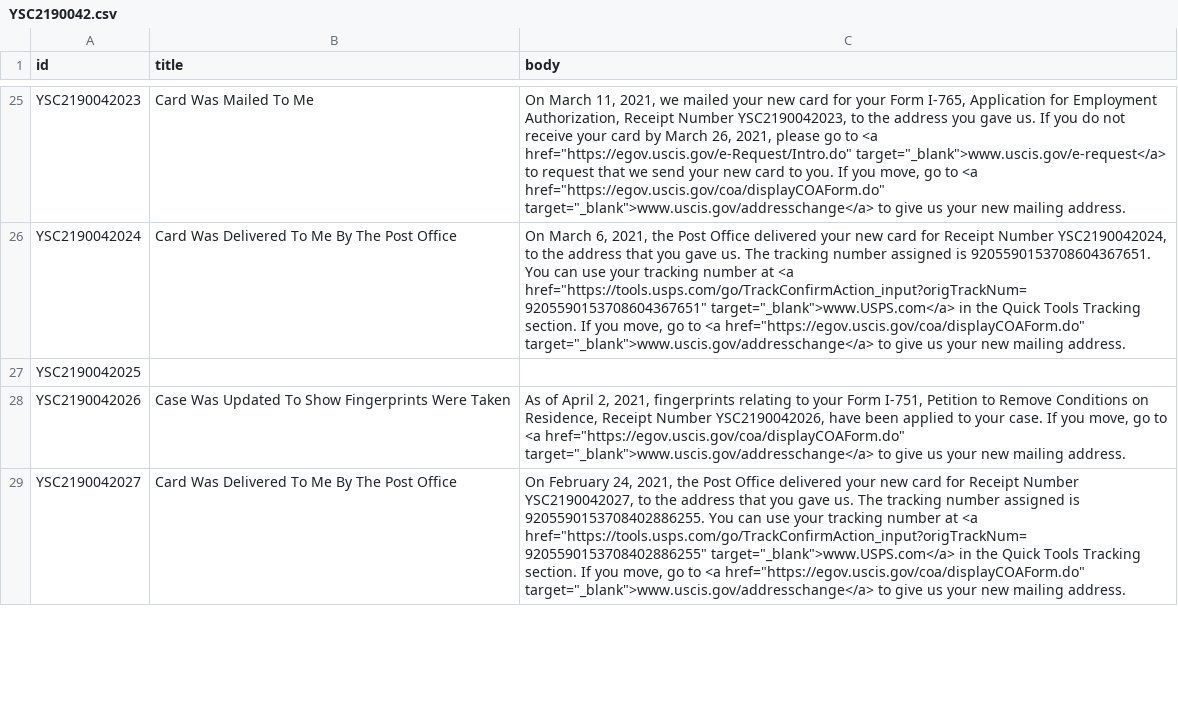
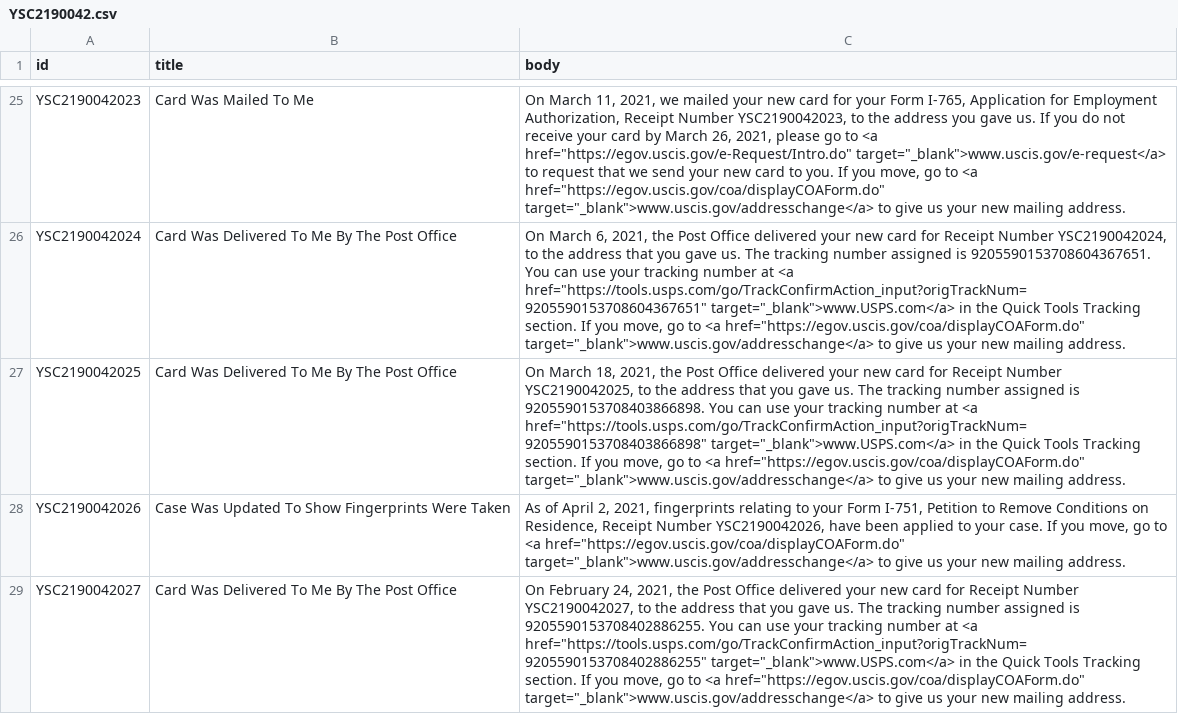
Before and after one commit to opt-lol/opt-data, a CSV file: data/YSC2190042.csv, drawn as a sheet; only a part is shown, gaps mark what is left out; the diff names each change by its address in the sheet, - before the commit and + after, or states it on an @@ line.

```diff
--- a/data/YSC2190042.csv
+++ b/data/YSC2190042.csv
-B27 (title): (empty)
+B27 (title): Card Was Delivered To Me By The Post Office
-C27 (body): (empty)
+C27 (body): On March 18, 2021, the Post Office delivered your new card for Receipt Number YSC2190042025, to the address that you gave us. The tracking number assigned is 9205590153708403866898. You can use your tracking number at <a href="https://tools.usps.com/go/TrackConfirmAction_input?origTrackNum=9205590153708403866898" target="_blank">www.USPS.com</a> in the Quick Tools Tracking section. If you move, go to <a href="https://egov.uscis.gov/coa/displayCOAForm.do" target="_blank">www.uscis.gov/addresschange</a> to give us your new mailing address.
```
Also changed, not shown: data/YSC2190066.csv, data/YSC2190106.csv, 14 other files.
